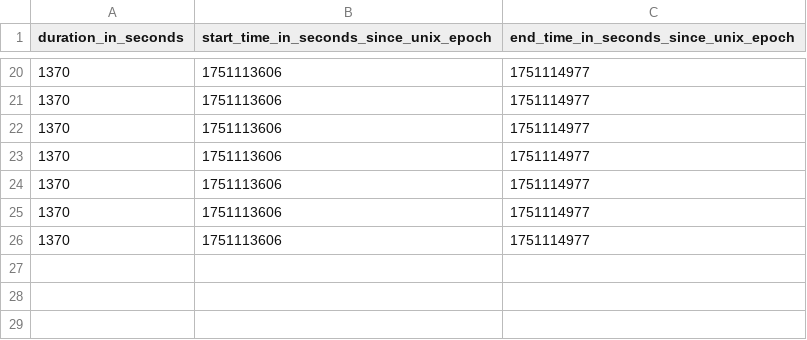
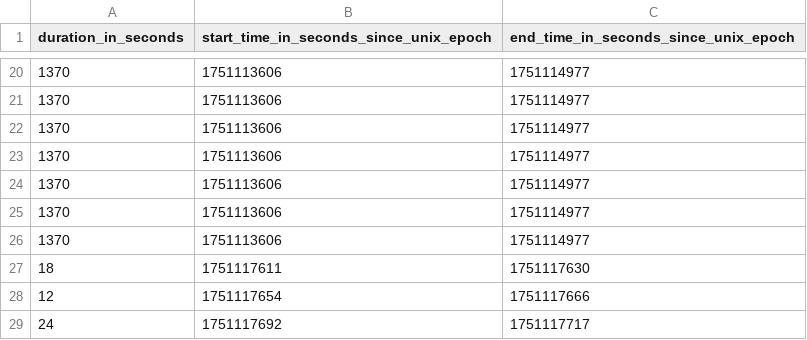
Before and after one commit to FlowForgeTeam/PClarityCore, a CSV file: Sessions_data/C~-Program Files-Google-Chrome-Application-chrome.exe/history.csv, drawn as a sheet; only a part is shown, gaps mark what is left out; the diff names each change by its address in the sheet, - before the commit and + after, or states it on an @@ line.

```diff
--- a/Sessions_data/C~-Program Files-Google-Chrome-Application-chrome.exe/history.csv
+++ b/Sessions_data/C~-Program Files-Google-Chrome-Application-chrome.exe/history.csv
+row 27: 18 | 1751117611 | 1751117630
+row 28: 12 | 1751117654 | 1751117666
+row 29: 24 | 1751117692 | 1751117717
```
Also changed, not shown: 4 other files.
